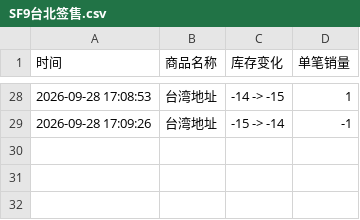
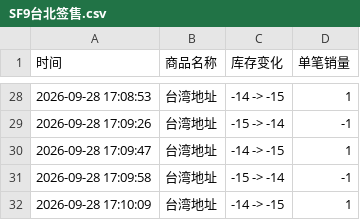
Before and after one commit to Juineii/sf9_km0928, a CSV file: SF9台北签售.csv, drawn as a sheet; only a part is shown, gaps mark what is left out; the diff names each change by its address in the sheet, - before the commit and + after, or states it on an @@ line.

Commit message:
自动更新数据 2026-09-28 17:10:39

```diff
--- a/SF9台北签售.csv
+++ b/SF9台北签售.csv
+row 30: 2026-09-28 17:09:47 | 台湾地址 | -14 -> -15 | 1
+row 31: 2026-09-28 17:09:58 | 台湾地址 | -15 -> -14 | -1
+row 32: 2026-09-28 17:10:09 | 台湾地址 | -14 -> -15 | 1
```
